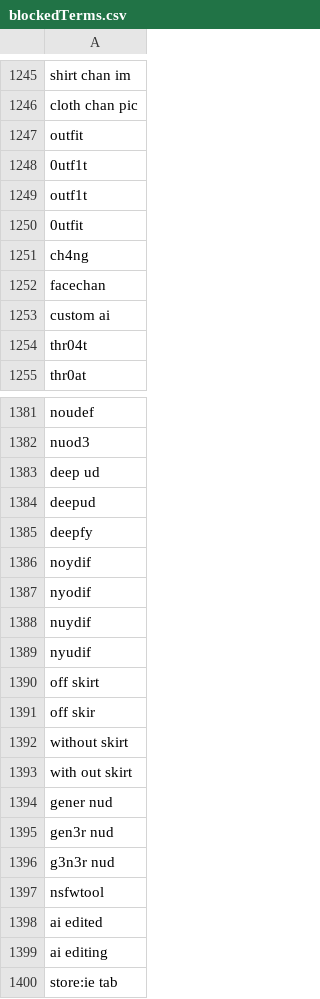
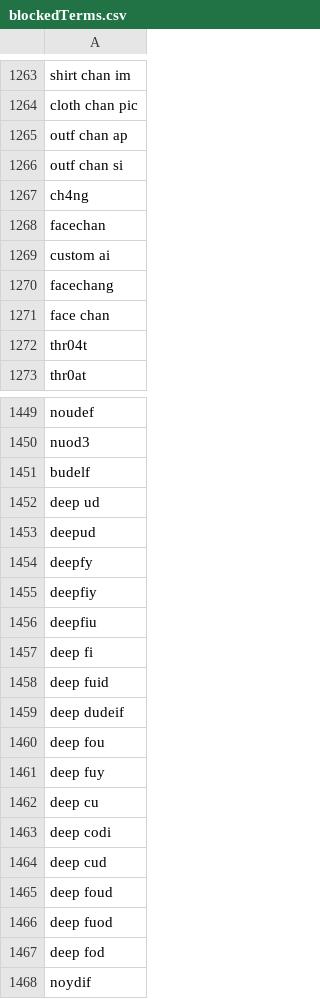
Before and after one commit to NightmaREE3Z/Focus-Master, a CSV file: blocker/lists/blockedTerms.csv, drawn as a sheet; only a part is shown, gaps mark what is left out; the shorter side is filled out with more unchanged rows; the diff covers the shown part only.

```diff
--- a/blocker/lists/blockedTerms.csv
+++ b/blocker/lists/blockedTerms.csv
@@ -1246,6 +1264,4 @@ shirt chan im
 cloth chan pic
-outfit
-0utf1t
-outf1t
-0utfit
+outf chan ap
+outf chan si
 ch4ng
@@ -1253,2 +1269,4 @@ facechan
 custom ai
+facechang
+face chan
 thr04t
@@ -1382,2 +1450,3 @@ noudef
 nuod3
+budelf
 deep ud
@@ -1385,2 +1454,15 @@ deepud
 deepfy
+deepfiy
+deepfiu
+deep fi
+deep fuid
+deep dudeif
+deep fou
+deep fuy
+deep cu
+deep codi
+deep cud
+deep foud
+deep fuod
+deep fod
 noydif
```
Also changed, not shown: 70 added rows, 3 removed rows and 13 edited cells elsewhere in this file, blocker/lists/TrustedSites.csv, blocker/lists/blockedExtensionIDs.csv, 7 other files.
